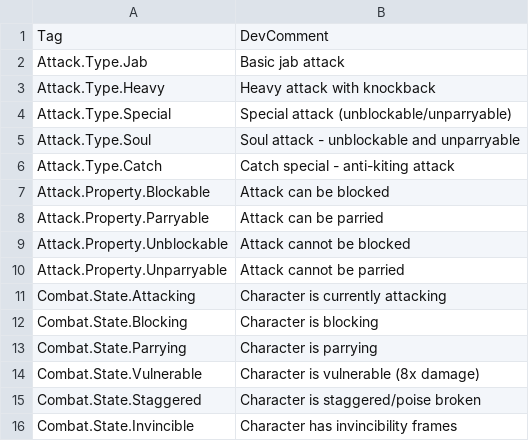
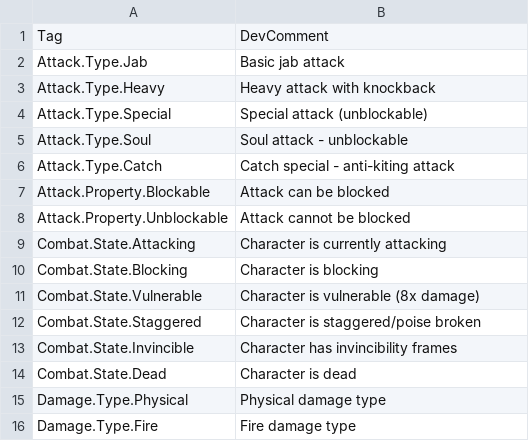
Before and after one commit to BYGGOLDENSTONE/Atlas, a CSV file: Config/GameplayTags.csv, drawn as a sheet; only a part is shown; the shorter side is filled out with more unchanged rows.

```diff
--- a/Config/GameplayTags.csv
+++ b/Config/GameplayTags.csv
@@ -3,12 +3,9 @@ Attack.Type.Jab,"Basic jab attack"
 Attack.Type.Heavy,"Heavy attack with knockback"
-Attack.Type.Special,"Special attack (unblockable/unparryable)"
-Attack.Type.Soul,"Soul attack - unblockable and unparryable"
+Attack.Type.Special,"Special attack (unblockable)"
+Attack.Type.Soul,"Soul attack - unblockable"
 Attack.Type.Catch,"Catch special - anti-kiting attack"
 Attack.Property.Blockable,"Attack can be blocked"
-Attack.Property.Parryable,"Attack can be parried"
 Attack.Property.Unblockable,"Attack cannot be blocked"
-Attack.Property.Unparryable,"Attack cannot be parried"
 Combat.State.Attacking,"Character is currently attacking"
 Combat.State.Blocking,"Character is blocking"
-Combat.State.Parrying,"Character is parrying"
 Combat.State.Vulnerable,"Character is vulnerable (8x damage)"
```
Also changed, not shown: 22 other files.
